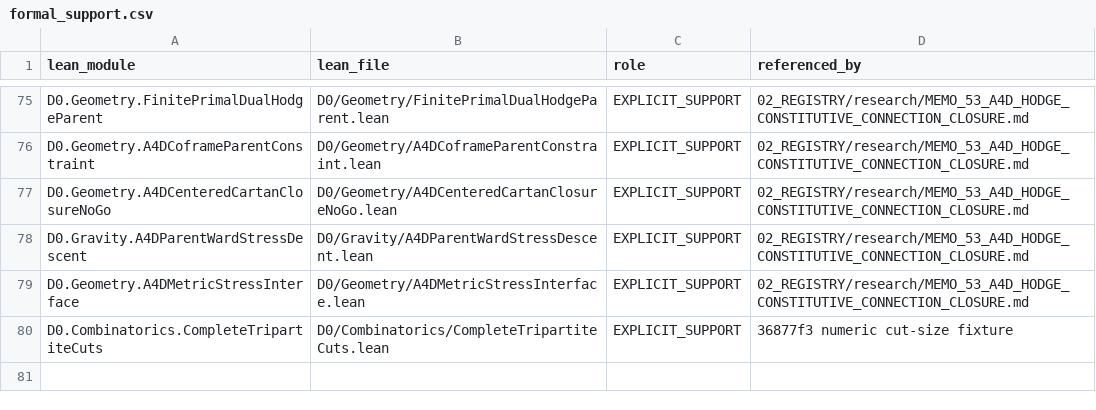
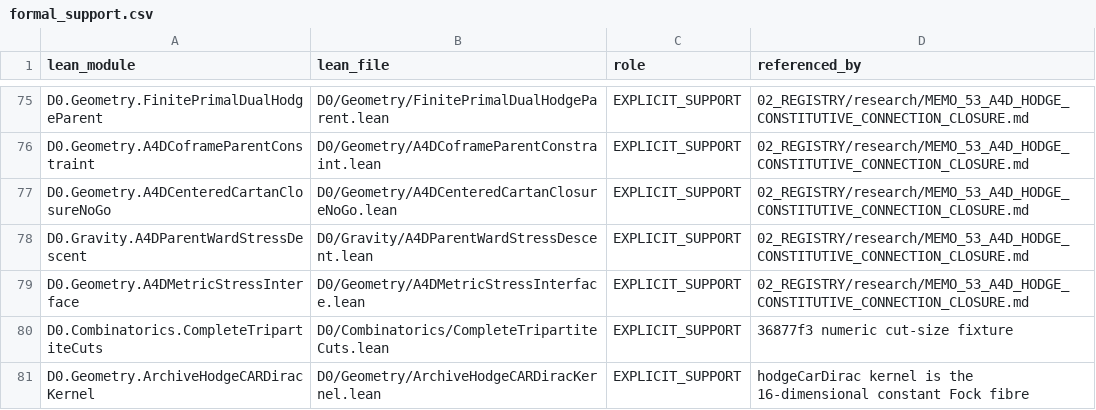
Before and after one commit to gvakhrushev/d0_15, a CSV file: 02_REGISTRY/formal_support.csv, drawn as a sheet; only a part is shown, gaps mark what is left out; the diff names each change by its address in the sheet, - before the commit and + after, or states it on an @@ line.

Commit message:
prove the Hodge CAR kernel is the constant Fock fibre
The square is the fibrewise difference Laplacian, so its kernel is the phase-constant cochains. Counting-pairing self-adjointness identifies that kernel with ker D_H, and the parameter space is the 16-dimensional Fock fibre.

```diff
--- a/02_REGISTRY/formal_support.csv
+++ b/02_REGISTRY/formal_support.csv
+row 81: D0.Geometry.ArchiveHodgeCARDiracKernel | D0/Geometry/ArchiveHodgeCARDiracKernel.lean | EXPLICIT_SUPPORT | hodgeCarDirac kernel is the 16-dimensional constant Fock fibre
```
Also changed, not shown: 6 other files.
